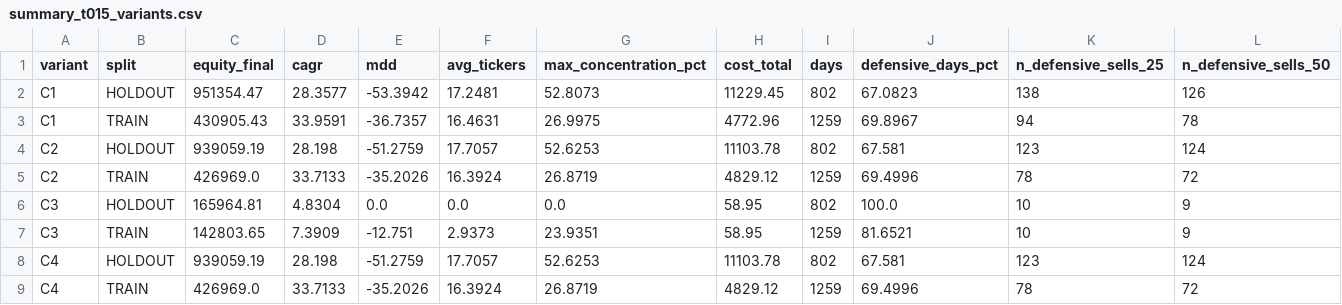
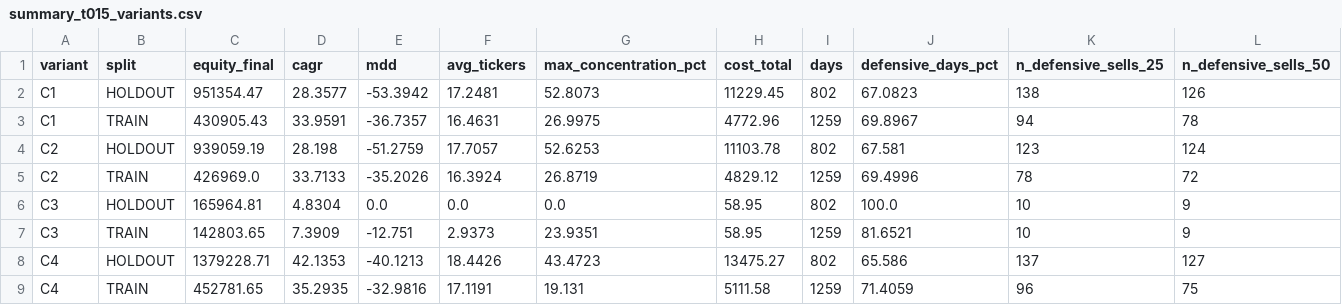
Before and after one commit to WRMELO/USA_OPS, a CSV file: backtest/results/summary_t015_variants.csv, drawn as a sheet; only a part is shown; removed rows and columns are numbered as before the commit, all else as after; rows hold the shown columns only; the diff names each change by its address in the sheet, - before the commit and + after, or states it on an @@ line.

```diff
--- a/backtest/results/summary_t015_variants.csv
+++ b/backtest/results/summary_t015_variants.csv
-row 8: C4 | HOLDOUT | 939059.19 | 28.198 | -51.2759 | 17.7057 | 52.6253 | 11103.78 | 802 | 67.581 | 123 | 124
-row 9: C4 | TRAIN | 426969.0 | 33.7133 | -35.2026 | 16.3924 | 26.8719 | 4829.12 | 1259 | 69.4996 | 78 | 72
+row 8: C4 | HOLDOUT | 1379228.71 | 42.1353 | -40.1213 | 18.4426 | 43.4723 | 13475.27 | 802 | 65.586 | 137 | 127
+row 9: C4 | TRAIN | 452781.65 | 35.2935 | -32.9816 | 17.1191 | 19.131 | 5111.58 | 1259 | 71.4059 | 96 | 75
```
Also changed, not shown: backtest/results/curve_C4_K10.csv, backtest/results/events_split_adjustments.csv, 17 other files.
